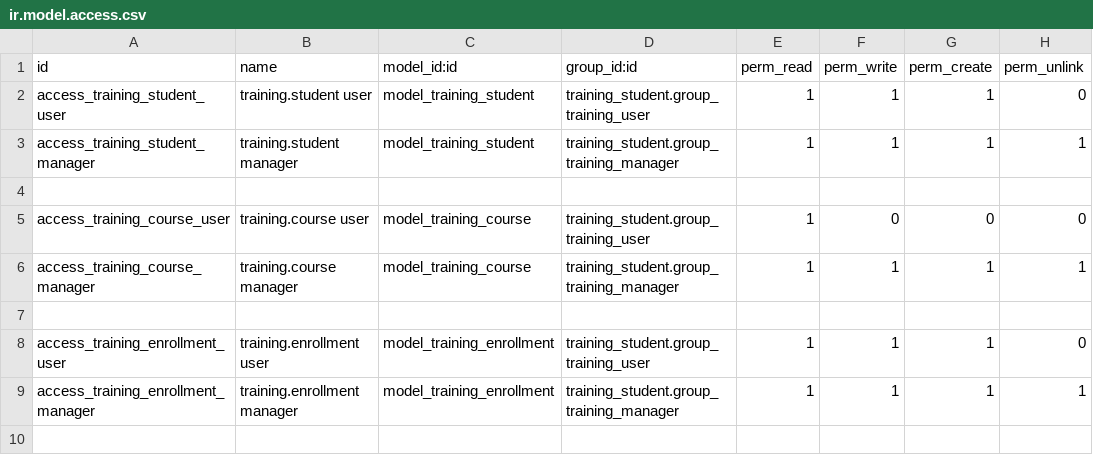
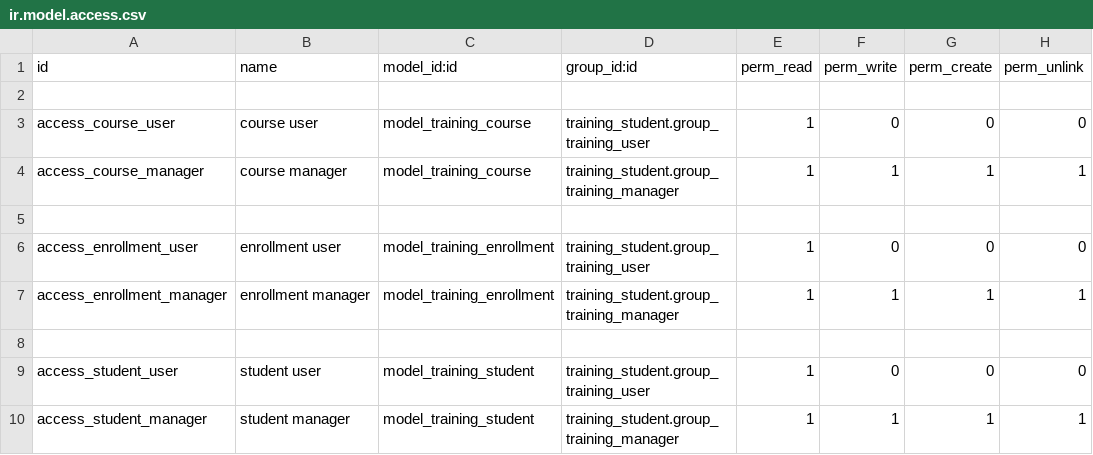
Before and after one commit to Peal-2219/training_student, a CSV file: security/ir.model.access.csv, drawn as a sheet.

```diff
--- a/security/ir.model.access.csv
+++ b/security/ir.model.access.csv
@@ -1,9 +1,10 @@
 id,name,model_id:id,group_id:id,perm_read,perm_write,perm_create,perm_unlink
-access_training_student_user,training.student user,model_training_student,training_student.group_training_user,1,1,1,0
-access_training_student_manager,training.student manager,model_training_student,training_student.group_training_manager,1,1,1,1
 
-access_training_course_user,training.course user,model_training_course,training_student.group_training_user,1,0,0,0
-access_training_course_manager,training.course manager,model_training_course,training_student.group_training_manager,1,1,1,1
+access_course_user,course user,model_training_course,training_student.group_training_user,1,0,0,0
+access_course_manager,course manager,model_training_course,training_student.group_training_manager,1,1,1,1
 
-access_training_enrollment_user,training.enrollment user,model_training_enrollment,training_student.group_training_user,1,1,1,0
-access_training_enrollment_manager,training.enrollment manager,model_training_enrollment,training_student.group_training_manager,1,1,1,1
+access_enrollment_user,enrollment user,model_training_enrollment,training_student.group_training_user,1,0,0,0
+access_enrollment_manager,enrollment manager,model_training_enrollment,training_student.group_training_manager,1,1,1,1
+
+access_student_user,student user,model_training_student,training_student.group_training_user,1,0,0,0
+access_student_manager,student manager,model_training_student,training_student.group_training_manager,1,1,1,1
```
Also changed, not shown: 9 other files.
